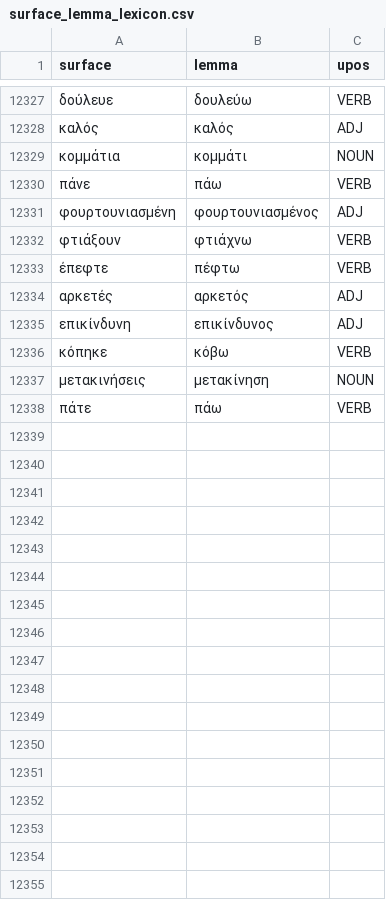
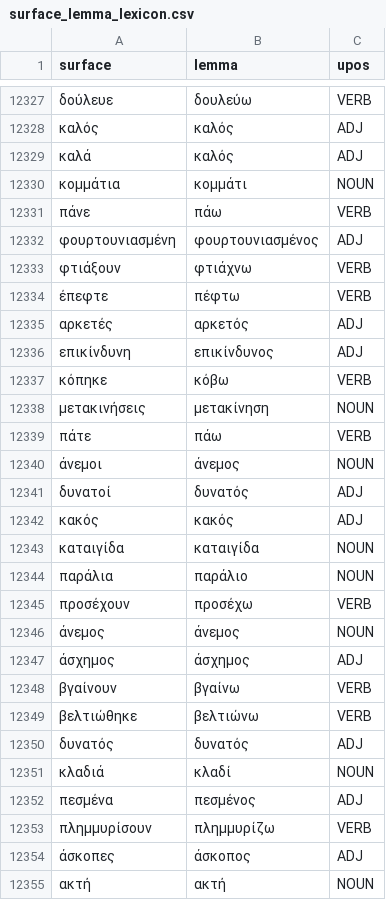
Before and after one commit to peteraflores/LanguageAppPrototype, a CSV file: surface_lemma_lexicon.csv, drawn as a sheet; only a part is shown, gaps mark what is left out; the diff names each change by its address in the sheet, - before the commit and + after, or states it on an @@ line.

```diff
--- a/surface_lemma_lexicon.csv
+++ b/surface_lemma_lexicon.csv
+row 12329: καλά | καλός | ADJ
+row 12340: άνεμοι | άνεμος | NOUN
+row 12341: δυνατοί | δυνατός | ADJ
+row 12342: κακός | κακός | ADJ
+row 12343: καταιγίδα | καταιγίδα | NOUN
+row 12344: παράλια | παράλιο | NOUN
+row 12345: προσέχουν | προσέχω | VERB
+row 12346: άνεμος | άνεμος | NOUN
+row 12347: άσχημος | άσχημος | ADJ
+row 12348: βγαίνουν | βγαίνω | VERB
+row 12349: βελτιώθηκε | βελτιώνω | VERB
+row 12350: δυνατός | δυνατός | ADJ
+row 12351: κλαδιά | κλαδί | NOUN
+row 12352: πεσμένα | πεσμένος | ADJ
+row 12353: πλημμυρίσουν | πλημμυρίζω | VERB
+row 12354: άσκοπες | άσκοπος | ADJ
+row 12355: ακτή | ακτή | NOUN
```
Also changed, not shown: known_lemmas.csv, 7 other files.
